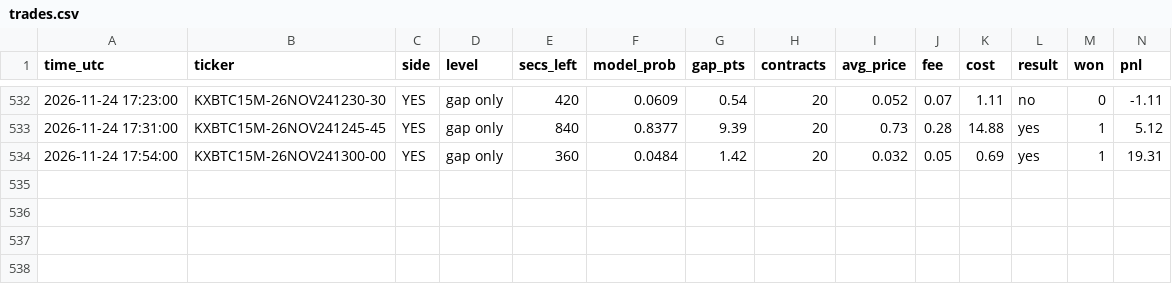
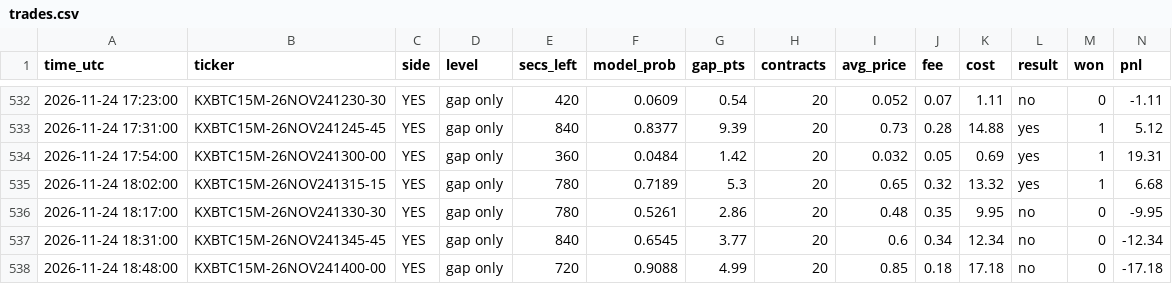
Before and after one commit to emmabuilders-ui/kalshi-btc-bot, a CSV file: unleashed/trades.csv, drawn as a sheet; only a part is shown, gaps mark what is left out; rows hold the shown columns only; the diff names each change by its address in the sheet, - before the commit and + after, or states it on an @@ line.

```diff
--- a/unleashed/trades.csv
+++ b/unleashed/trades.csv
+row 535: 2026-11-24 18:02:00 | KXBTC15M-26NOV241315-15 | YES | gap only | 780 | 0.7189 | 5.3 | 20 | 0.65 | 0.32 | 13.32 | yes | 1 | 6.68
+row 536: 2026-11-24 18:17:00 | KXBTC15M-26NOV241330-30 | YES | gap only | 780 | 0.5261 | 2.86 | 20 | 0.48 | 0.35 | 9.95 | no | 0 | -9.95
+row 537: 2026-11-24 18:31:00 | KXBTC15M-26NOV241345-45 | YES | gap only | 840 | 0.6545 | 3.77 | 20 | 0.6 | 0.34 | 12.34 | no | 0 | -12.34
+row 538: 2026-11-24 18:48:00 | KXBTC15M-26NOV241400-00 | YES | gap only | 720 | 0.9088 | 4.99 | 20 | 0.85 | 0.18 | 17.18 | no | 0 | -17.18
```
Also changed, not shown: unleashed/signals.csv, 4 other files.
